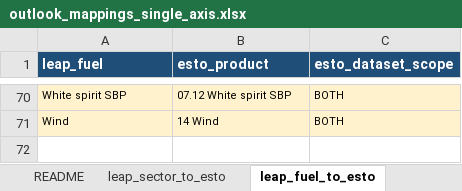
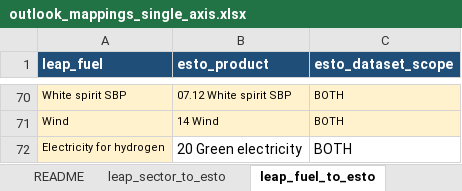
Before and after one commit to asia-pacific-energy-research-centre/leap_mappings, an Excel workbook: config/outlook_mappings_single_axis.xlsx, sheet leap_fuel_to_esto, drawn as a sheet; only a part is shown, gaps mark what is left out; values as stored, in another font and other column widths than the file's, no borders; the diff names each change by its address in the sheet, - before the commit and + after, or states it on an @@ line.

Commit message:
codex: map electrolyser green electricity
Map the exact LEAP and Ninth electrolyser inputs to the reviewed Green electricity product and record post-2026-08-21 production verification.

```diff
--- a/config/outlook_mappings_single_axis.xlsx (sheet leap_fuel_to_esto)
+++ b/config/outlook_mappings_single_axis.xlsx (sheet leap_fuel_to_esto)
+row 72: Electricity for hydrogen | 20 Green electricity | BOTH
```
Also changed, not shown: sheet extra_leap_key_pairs, sheet extra_ninth_key_pairs, charts or pictures, 1 other file.
